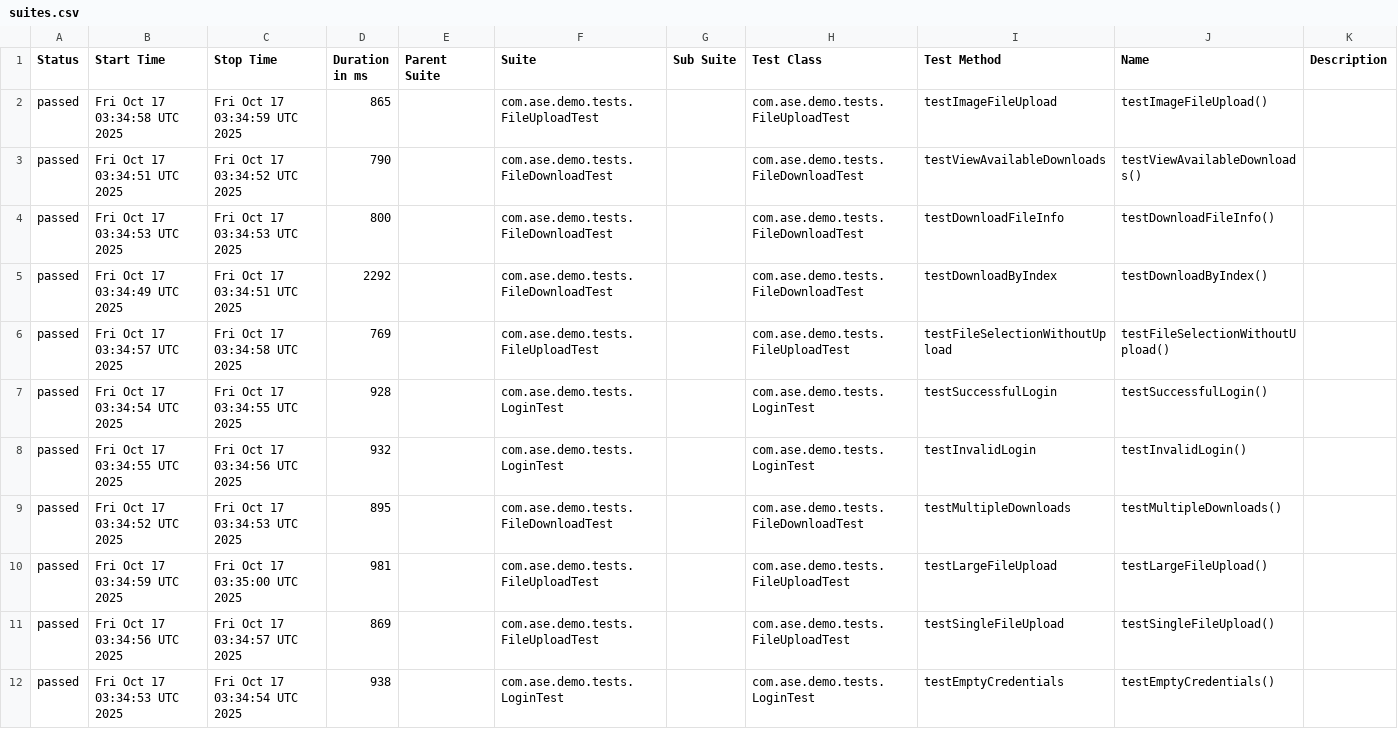
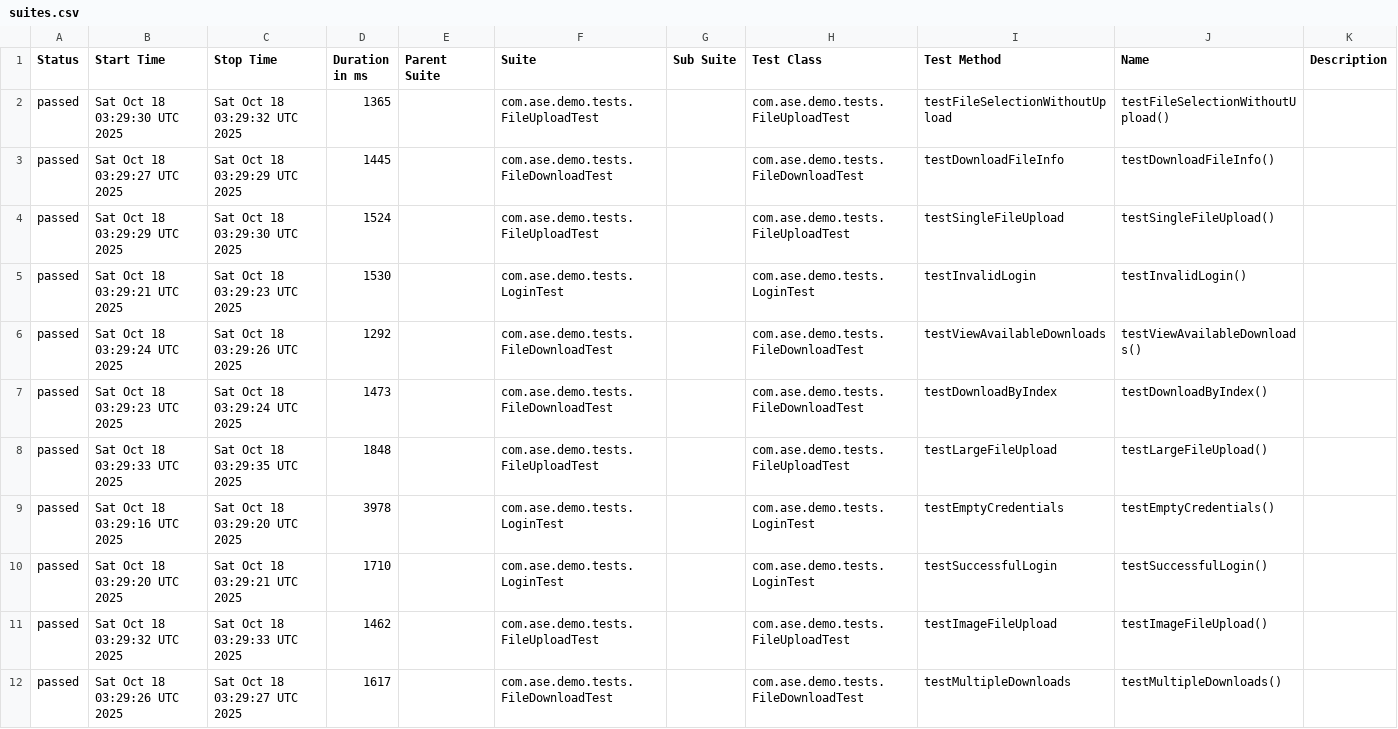
Before and after one commit to Agile-Software-Engineering-25/demo-system-test, a CSV file: full/data/suites.csv, drawn as a sheet.

```diff
--- a/full/data/suites.csv
+++ b/full/data/suites.csv
@@ -1,12 +1,12 @@
 "Status","Start Time","Stop Time","Duration in ms","Parent Suite","Suite","Sub Suite","Test Class","Test Method","Name","Description"
-"passed","Fri Oct 17 03:34:58 UTC 2025","Fri Oct 17 03:34:59 UTC 2025","865","","com.ase.demo.tests.FileUploadTest","","com.ase.demo.tests.FileUploadTest","testImageFileUpload","testImageFileUpload()",""
-"passed","Fri Oct 17 03:34:51 UTC 2025","Fri Oct 17 03:34:52 UTC 2025","790","","com.ase.demo.tests.FileDownloadTest","","com.ase.demo.tests.FileDownloadTest","testViewAvailableDownloads","testViewAvailableDownloads()",""
-"passed","Fri Oct 17 03:34:53 UTC 2025","Fri Oct 17 03:34:53 UTC 2025","800","","com.ase.demo.tests.FileDownloadTest","","com.ase.demo.tests.FileDownloadTest","testDownloadFileInfo","testDownloadFileInfo()",""
-"passed","Fri Oct 17 03:34:49 UTC 2025","Fri Oct 17 03:34:51 UTC 2025","2292","","com.ase.demo.tests.FileDownloadTest","","com.ase.demo.tests.FileDownloadTest","testDownloadByIndex","testDownloadByIndex()",""
-"passed","Fri Oct 17 03:34:57 UTC 2025","Fri Oct 17 03:34:58 UTC 2025","769","","com.ase.demo.tests.FileUploadTest","","com.ase.demo.tests.FileUploadTest","testFileSelectionWithoutUpload","testFileSelectionWithoutUpload()",""
-"passed","Fri Oct 17 03:34:54 UTC 2025","Fri Oct 17 03:34:55 UTC 2025","928","","com.ase.demo.tests.LoginTest","","com.ase.demo.tests.LoginTest","testSuccessfulLogin","testSuccessfulLogin()",""
-"passed","Fri Oct 17 03:34:55 UTC 2025","Fri Oct 17 03:34:56 UTC 2025","932","","com.ase.demo.tests.LoginTest","","com.ase.demo.tests.LoginTest","testInvalidLogin","testInvalidLogin()",""
-"passed","Fri Oct 17 03:34:52 UTC 2025","Fri Oct 17 03:34:53 UTC 2025","895","","com.ase.demo.tests.FileDownloadTest","","com.ase.demo.tests.FileDownloadTest","testMultipleDownloads","testMultipleDownloads()",""
-"passed","Fri Oct 17 03:34:59 UTC 2025","Fri Oct 17 03:35:00 UTC 2025","981","","com.ase.demo.tests.FileUploadTest","","com.ase.demo.tests.FileUploadTest","testLargeFileUpload","testLargeFileUpload()",""
-"passed","Fri Oct 17 03:34:56 UTC 2025","Fri Oct 17 03:34:57 UTC 2025","869","","com.ase.demo.tests.FileUploadTest","","com.ase.demo.tests.FileUploadTest","testSingleFileUpload","testSingleFileUpload()",""
-"passed","Fri Oct 17 03:34:53 UTC 2025","Fri Oct 17 03:34:54 UTC 2025","938","","com.ase.demo.tests.LoginTest","","com.ase.demo.tests.LoginTest","testEmptyCredentials","testEmptyCredentials()",""
+"passed","Sat Oct 18 03:29:30 UTC 2025","Sat Oct 18 03:29:32 UTC 2025","1365","","com.ase.demo.tests.FileUploadTest","","com.ase.demo.tests.FileUploadTest","testFileSelectionWithoutUpload","testFileSelectionWithoutUpload()",""
+"passed","Sat Oct 18 03:29:27 UTC 2025","Sat Oct 18 03:29:29 UTC 2025","1445","","com.ase.demo.tests.FileDownloadTest","","com.ase.demo.tests.FileDownloadTest","testDownloadFileInfo","testDownloadFileInfo()",""
+"passed","Sat Oct 18 03:29:29 UTC 2025","Sat Oct 18 03:29:30 UTC 2025","1524","","com.ase.demo.tests.FileUploadTest","","com.ase.demo.tests.FileUploadTest","testSingleFileUpload","testSingleFileUpload()",""
+"passed","Sat Oct 18 03:29:21 UTC 2025","Sat Oct 18 03:29:23 UTC 2025","1530","","com.ase.demo.tests.LoginTest","","com.ase.demo.tests.LoginTest","testInvalidLogin","testInvalidLogin()",""
+"passed","Sat Oct 18 03:29:24 UTC 2025","Sat Oct 18 03:29:26 UTC 2025","1292","","com.ase.demo.tests.FileDownloadTest","","com.ase.demo.tests.FileDownloadTest","testViewAvailableDownloads","testViewAvailableDownloads()",""
+"passed","Sat Oct 18 03:29:23 UTC 2025","Sat Oct 18 03:29:24 UTC 2025","1473","","com.ase.demo.tests.FileDownloadTest","","com.ase.demo.tests.FileDownloadTest","testDownloadByIndex","testDownloadByIndex()",""
+"passed","Sat Oct 18 03:29:33 UTC 2025","Sat Oct 18 03:29:35 UTC 2025","1848","","com.ase.demo.tests.FileUploadTest","","com.ase.demo.tests.FileUploadTest","testLargeFileUpload","testLargeFileUpload()",""
+"passed","Sat Oct 18 03:29:16 UTC 2025","Sat Oct 18 03:29:20 UTC 2025","3978","","com.ase.demo.tests.LoginTest","","com.ase.demo.tests.LoginTest","testEmptyCredentials","testEmptyCredentials()",""
+"passed","Sat Oct 18 03:29:20 UTC 2025","Sat Oct 18 03:29:21 UTC 2025","1710","","com.ase.demo.tests.LoginTest","","com.ase.demo.tests.LoginTest","testSuccessfulLogin","testSuccessfulLogin()",""
+"passed","Sat Oct 18 03:29:32 UTC 2025","Sat Oct 18 03:29:33 UTC 2025","1462","","com.ase.demo.tests.FileUploadTest","","com.ase.demo.tests.FileUploadTest","testImageFileUpload","testImageFileUpload()",""
+"passed","Sat Oct 18 03:29:26 UTC 2025","Sat Oct 18 03:29:27 UTC 2025","1617","","com.ase.demo.tests.FileDownloadTest","","com.ase.demo.tests.FileDownloadTest","testMultipleDownloads","testMultipleDownloads()",""
```
Also changed, not shown: 36 other files.
